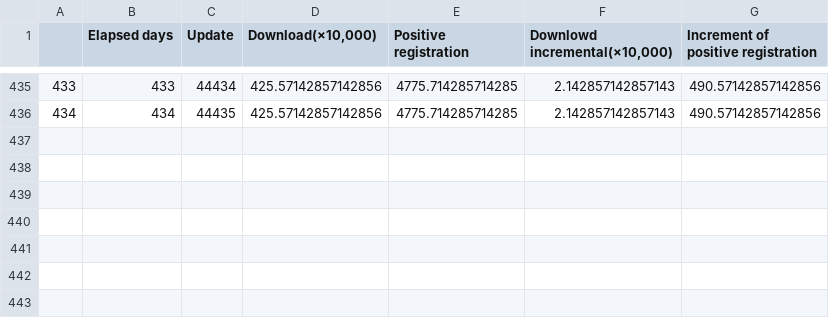
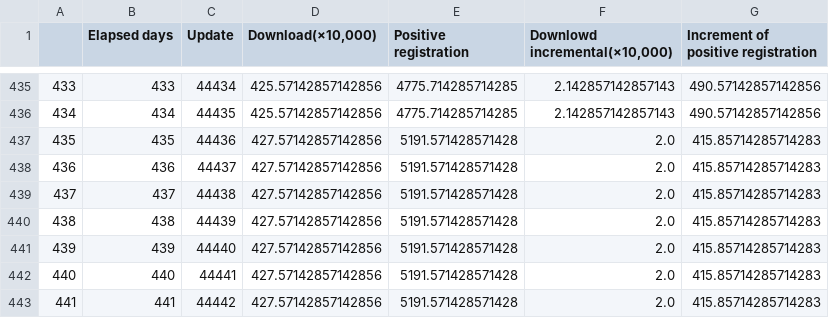
Before and after one commit to Unagi2/cocoa-getinfo, a CSV file: log_pool/df_interpolate.csv, drawn as a sheet; only a part is shown, gaps mark what is left out.

Commit message:
"Data update"

```diff
--- a/log_pool/df_interpolate.csv
+++ b/log_pool/df_interpolate.csv
@@ -436 +436,8 @@
 434,434,44435,425.57142857142856,4775.714285714285,2.142857142857143,490.57142857142856
+435,435,44436,427.57142857142856,5191.571428571428,2.0,415.85714285714283
+436,436,44437,427.57142857142856,5191.571428571428,2.0,415.85714285714283
+437,437,44438,427.57142857142856,5191.571428571428,2.0,415.85714285714283
+438,438,44439,427.57142857142856,5191.571428571428,2.0,415.85714285714283
+439,439,44440,427.57142857142856,5191.571428571428,2.0,415.85714285714283
+440,440,44441,427.57142857142856,5191.571428571428,2.0,415.85714285714283
+441,441,44442,427.57142857142856,5191.571428571428,2.0,415.85714285714283
```
Also changed, not shown: log_pool/df.csv, 9 other files.
